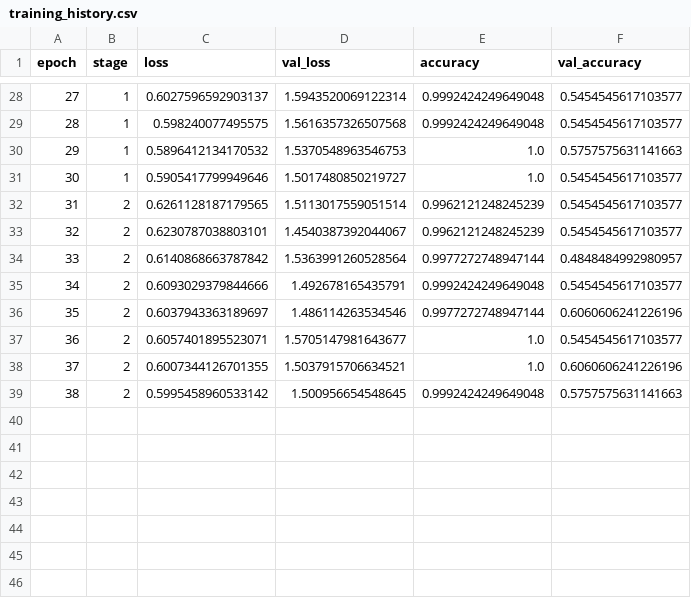
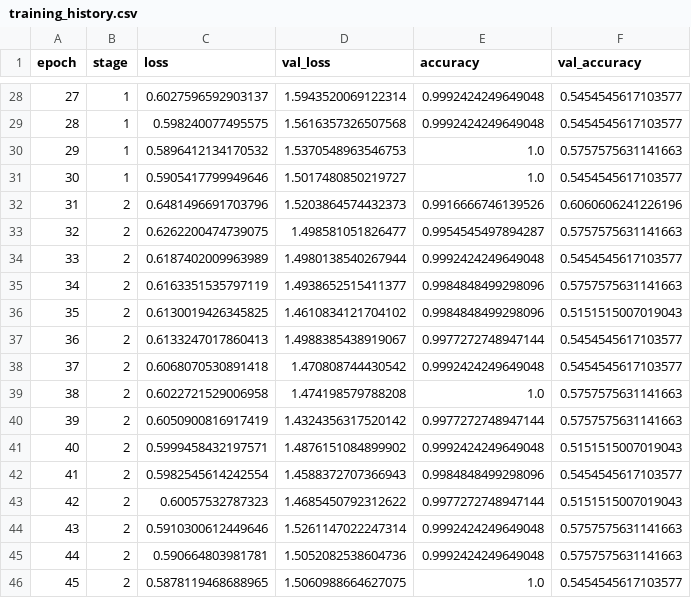
Before and after one commit to LegioN2004/tai-phake-lip-reading, a CSV file: results/pretrained_phase1/mobilenetv2_bilstm/training_history.csv, drawn as a sheet; only a part is shown, gaps mark what is left out; removed rows and columns are numbered as before the commit, all else as after; the diff names each change by its address in the sheet, - before the commit and + after, or states it on an @@ line.

```diff
--- a/results/pretrained_phase1/mobilenetv2_bilstm/training_history.csv
+++ b/results/pretrained_phase1/mobilenetv2_bilstm/training_history.csv
-row 32: 31 | 2 | 0.6261128187179565 | 1.5113017559051514 | 0.9962121248245239 | 0.5454545617103577
-row 33: 32 | 2 | 0.6230787038803101 | 1.4540387392044067 | 0.9962121248245239 | 0.5454545617103577
-row 34: 33 | 2 | 0.6140868663787842 | 1.5363991260528564 | 0.9977272748947144 | 0.4848484992980957
+row 32: 31 | 2 | 0.6481496691703796 | 1.5203864574432373 | 0.9916666746139526 | 0.6060606241226196
+row 33: 32 | 2 | 0.6262200474739075 | 1.498581051826477 | 0.9954545497894287 | 0.5757575631141663
@@ column A (epoch) renumbered between rows 34 and 44 @@
-C34 (loss): 0.6093029379844666
+C34 (loss): 0.6187402009963989
-D34 (val_loss): 1.492678165435791
+D34 (val_loss): 1.4980138540267944
-row 36: 35 | 2 | 0.6037943363189697 | 1.486114263534546 | 0.9977272748947144 | 0.6060606241226196
-row 37: 36 | 2 | 0.6057401895523071 | 1.5705147981643677 | 1.0 | 0.5454545617103577
-row 38: 37 | 2 | 0.6007344126701355 | 1.5037915706634521 | 1.0 | 0.6060606241226196
+row 35: 34 | 2 | 0.6163351535797119 | 1.4938652515411377 | 0.9984848499298096 | 0.5757575631141663
+row 36: 35 | 2 | 0.6130019426345825 | 1.4610834121704102 | 0.9984848499298096 | 0.5151515007019043
+row 37: 36 | 2 | 0.6133247017860413 | 1.4988385438919067 | 0.9977272748947144 | 0.5454545617103577
+row 38: 37 | 2 | 0.6068070530891418 | 1.470808744430542 | 0.9992424249649048 | 0.5454545617103577
+row 39: 38 | 2 | 0.6022721529006958 | 1.474198579788208 | 1.0 | 0.5757575631141663
+row 40: 39 | 2 | 0.6050900816917419 | 1.4324356317520142 | 0.9977272748947144 | 0.5757575631141663
+row 41: 40 | 2 | 0.5999458432197571 | 1.4876151084899902 | 0.9992424249649048 | 0.5151515007019043
+row 42: 41 | 2 | 0.5982545614242554 | 1.4588372707366943 | 0.9984848499298096 | 0.5454545617103577
+row 43: 42 | 2 | 0.60057532787323 | 1.4685450792312622 | 0.9977272748947144 | 0.5151515007019043
-C44 (loss): 0.5995458960533142
+C44 (loss): 0.5910300612449646
-D44 (val_loss): 1.500956654548645
+D44 (val_loss): 1.5261147022247314
+row 45: 44 | 2 | 0.590664803981781 | 1.5052082538604736 | 0.9992424249649048 | 0.5757575631141663
+row 46: 45 | 2 | 0.5878119468688965 | 1.5060988664627075 | 1.0 | 0.5454545617103577
```
Also changed, not shown: results/pretrained_phase1/mobilenetv2_bilstm/metrics.csv, results/pretrained_phase1/mobilenetv2_bilstm/per_class_metrics.csv, 12 other files.
